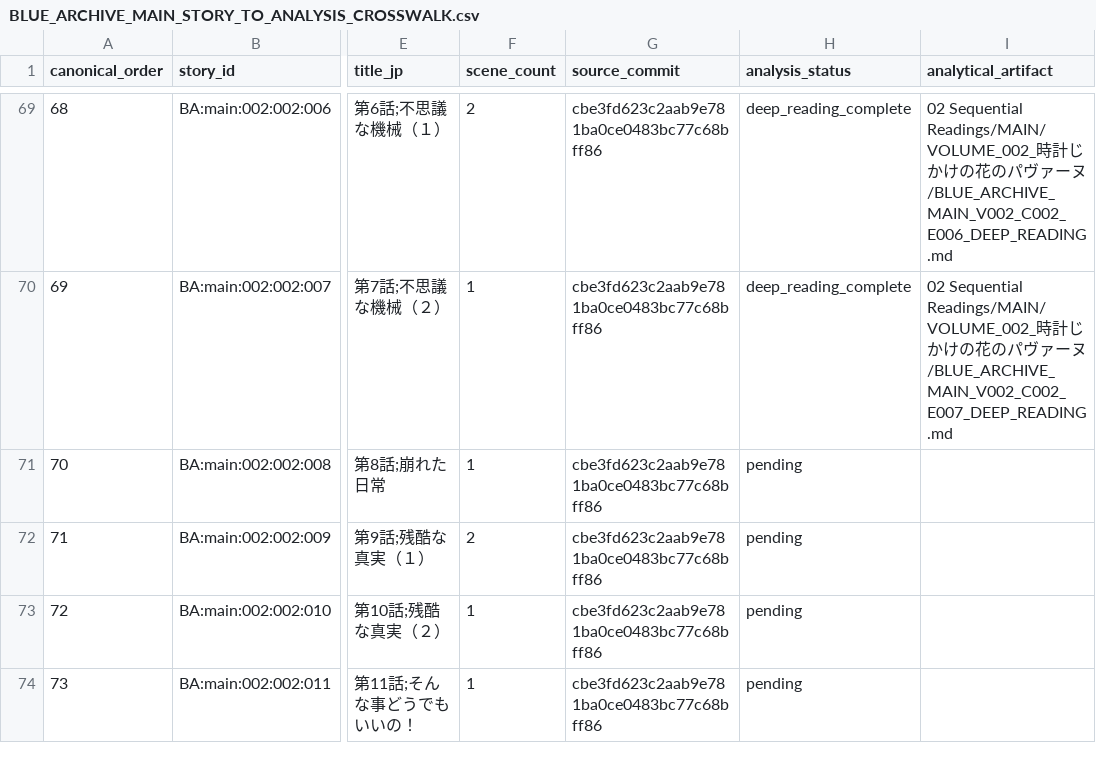
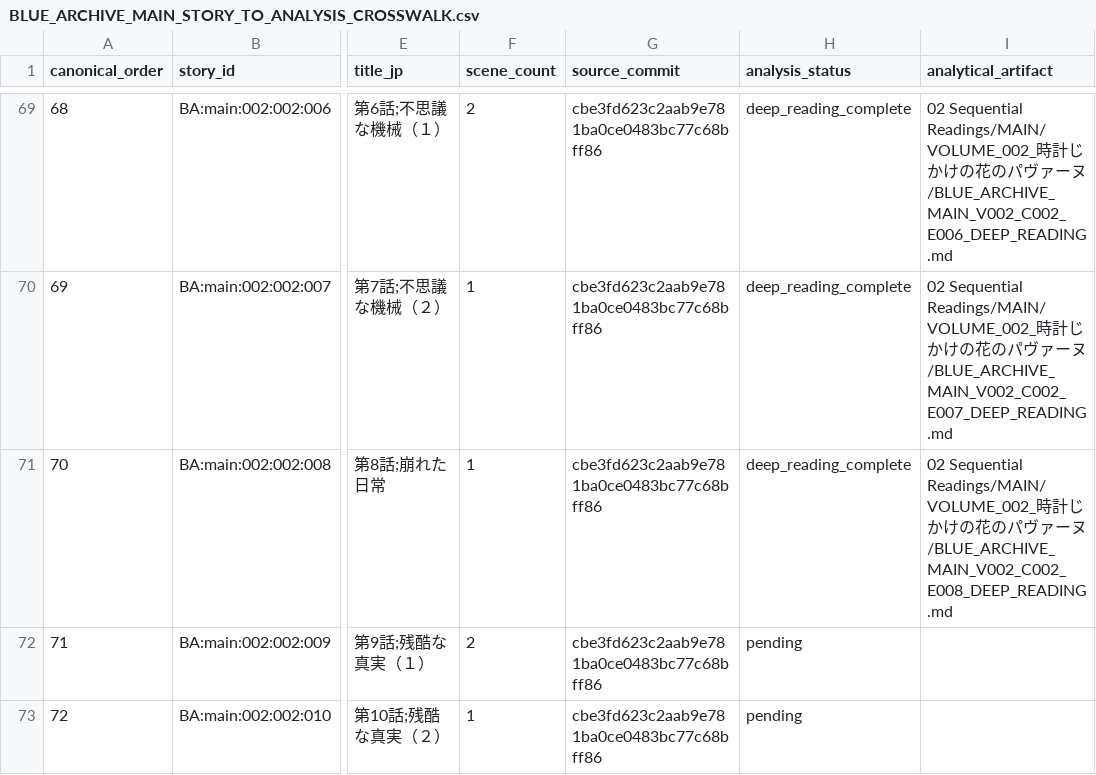
Before and after one commit to deep-blue-zero/anime-manga-ln-games-analysis, a CSV file: series/blue-archive/06 Evidence and Indexes/BLUE_ARCHIVE_MAIN_STORY_TO_ANALYSIS_CROSSWALK.csv, drawn as a sheet; only a part is shown, gaps mark what is left out; the shorter side is filled out with more unchanged rows; the diff names each change by its address in the sheet, - before the commit and + after, or states it on an @@ line.

Commit message:
blue-archive: read V002 C002 E008 and update longitudinal state

```diff
--- a/series/blue-archive/06 Evidence and Indexes/BLUE_ARCHIVE_MAIN_STORY_TO_ANALYSIS_CROSSWALK.csv
+++ b/series/blue-archive/06 Evidence and Indexes/BLUE_ARCHIVE_MAIN_STORY_TO_ANALYSIS_CROSSWALK.csv
-H71 (analysis_status): pending
+H71 (analysis_status): deep_reading_complete
-I71 (analytical_artifact): (empty)
+I71 (analytical_artifact): 02 Sequential Readings/MAIN/VOLUME_002_時計じかけの花のパヴァーヌ/BLUE_ARCHIVE_MAIN_V002_C002_E008_DEEP_READING.md
```
Also changed, not shown: 10 other files.
